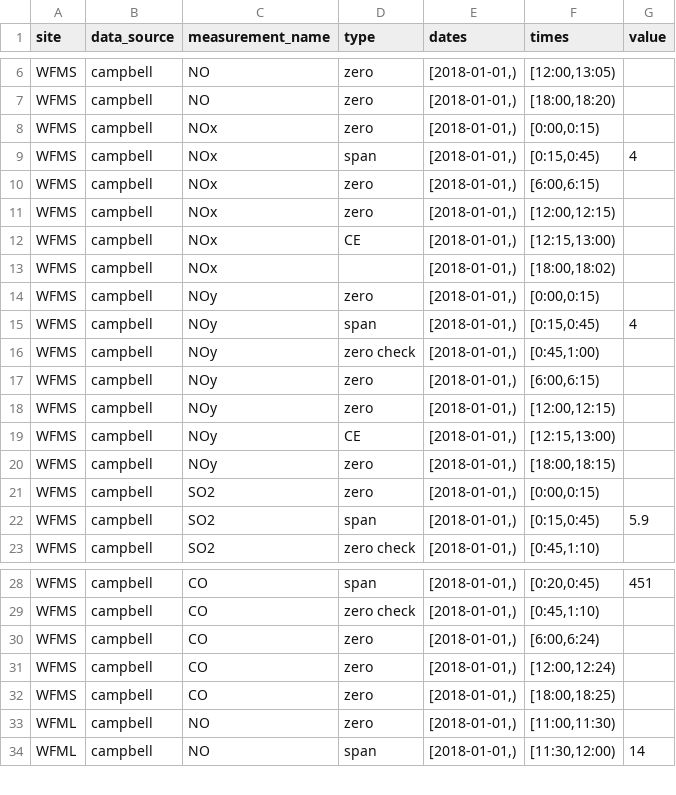
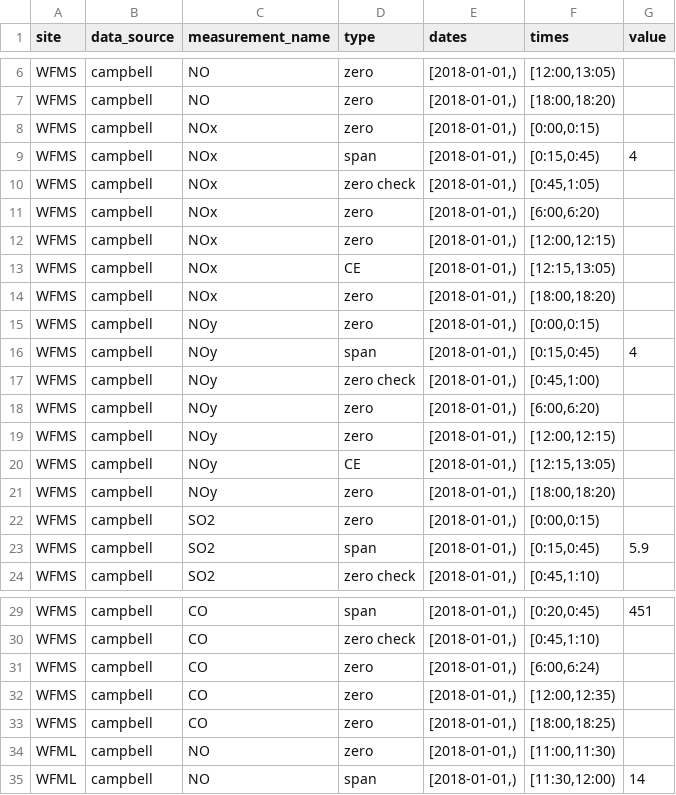
Before and after one commit to ASRCsoft/atmoschem.process, a CSV file: inst/extdata/autocals.csv, drawn as a sheet; only a part is shown, gaps mark what is left out.

Commit message:
Fix some autocal times

```diff
--- a/inst/extdata/autocals.csv
+++ b/inst/extdata/autocals.csv
@@ -9,6 +9,7 @@ WFMS,campbell,NOx,zero,"[2018-01-01,)","[0:00,0:15)",
 WFMS,campbell,NOx,span,"[2018-01-01,)","[0:15,0:45)",4
-WFMS,campbell,NOx,zero,"[2018-01-01,)","[6:00,6:15)",
+WFMS,campbell,NOx,zero check,"[2018-01-01,)","[0:45,1:05)",
+WFMS,campbell,NOx,zero,"[2018-01-01,)","[6:00,6:20)",
 WFMS,campbell,NOx,zero,"[2018-01-01,)","[12:00,12:15)",
-WFMS,campbell,NOx,CE,"[2018-01-01,)","[12:15,13:00)",
-WFMS,campbell,NOx,,"[2018-01-01,)","[18:00,18:02)",
+WFMS,campbell,NOx,CE,"[2018-01-01,)","[12:15,13:05)",
+WFMS,campbell,NOx,zero,"[2018-01-01,)","[18:00,18:20)",
 WFMS,campbell,NOy,zero,"[2018-01-01,)","[0:00,0:15)",
@@ -16,6 +17,6 @@ WFMS,campbell,NOy,span,"[2018-01-01,)","[0:15,0:45)",4
 WFMS,campbell,NOy,zero check,"[2018-01-01,)","[0:45,1:00)",
-WFMS,campbell,NOy,zero,"[2018-01-01,)","[6:00,6:15)",
+WFMS,campbell,NOy,zero,"[2018-01-01,)","[6:00,6:20)",
 WFMS,campbell,NOy,zero,"[2018-01-01,)","[12:00,12:15)",
-WFMS,campbell,NOy,CE,"[2018-01-01,)","[12:15,13:00)",
-WFMS,campbell,NOy,zero,"[2018-01-01,)","[18:00,18:15)",
+WFMS,campbell,NOy,CE,"[2018-01-01,)","[12:15,13:05)",
+WFMS,campbell,NOy,zero,"[2018-01-01,)","[18:00,18:20)",
 WFMS,campbell,SO2,zero,"[2018-01-01,)","[0:00,0:15)",
@@ -30,3 +31,3 @@ WFMS,campbell,CO,zero check,"[2018-01-01,)","[0:45,1:10)",
 WFMS,campbell,CO,zero,"[2018-01-01,)","[6:00,6:24)",
-WFMS,campbell,CO,zero,"[2018-01-01,)","[12:00,12:24)",
+WFMS,campbell,CO,zero,"[2018-01-01,)","[12:00,12:35)",
 WFMS,campbell,CO,zero,"[2018-01-01,)","[18:00,18:25)",
```
